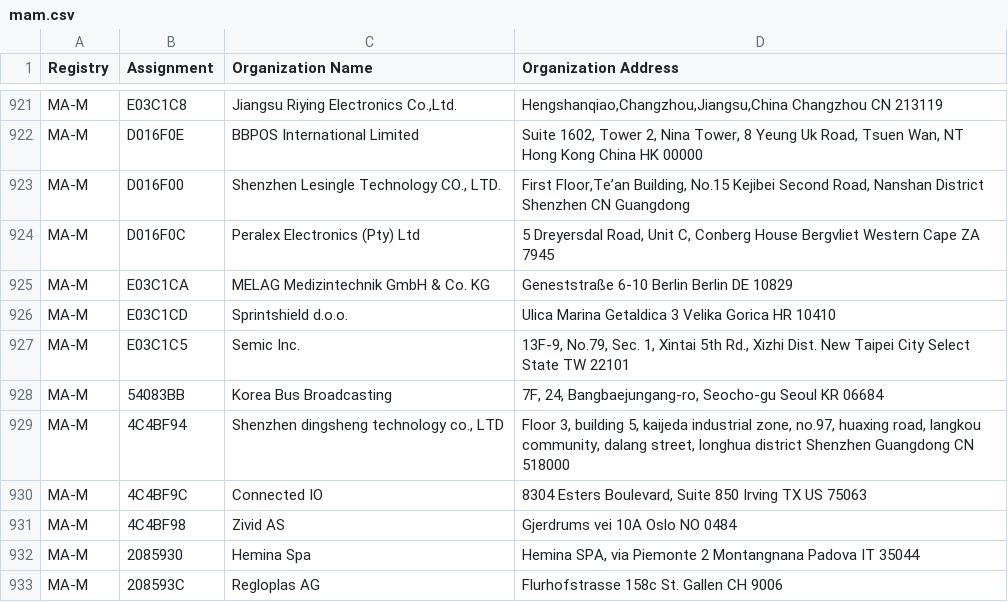
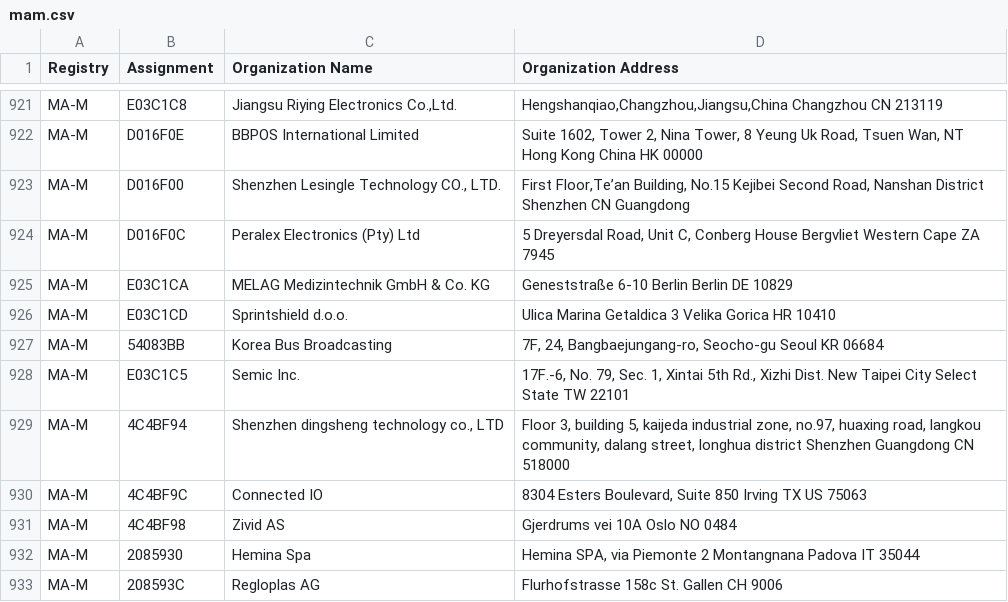
Before and after one commit to 955a0/MACAddress, a CSV file: mam.csv, drawn as a sheet; only a part is shown, gaps mark what is left out.

```diff
--- a/mam.csv
+++ b/mam.csv
@@ -931,4 +931,4 @@ MA-M,E03C1CA,MELAG Medizintechnik GmbH & Co. KG,Geneststraße 6-10 Berlin Berlin
 MA-M,E03C1CD,Sprintshield d.o.o.,Ulica Marina Getaldica 3 Velika Gorica  HR 10410
-MA-M,E03C1C5,Semic Inc.,"13F-9, No.79, Sec. 1, Xintai 5th Rd., Xizhi Dist. New Taipei City Select State TW 22101 "
 MA-M,54083BB,Korea Bus Broadcasting,"7F, 24, Bangbaejungang-ro, Seocho-gu Seoul  KR 06684 "
+MA-M,E03C1C5,Semic Inc.,"17F.-6, No. 79, Sec. 1, Xintai 5th Rd., Xizhi Dist. New Taipei City Select State TW 22101 "
 MA-M,4C4BF94,"Shenzhen dingsheng technology co., LTD","Floor 3, building 5, kaijeda industrial zone, no.97, huaxing road, langkou community, dalang street, longhua district Shenzhen Guangdong CN 518000 "
```
Also changed, not shown: oui36.csv, 1 other file.
